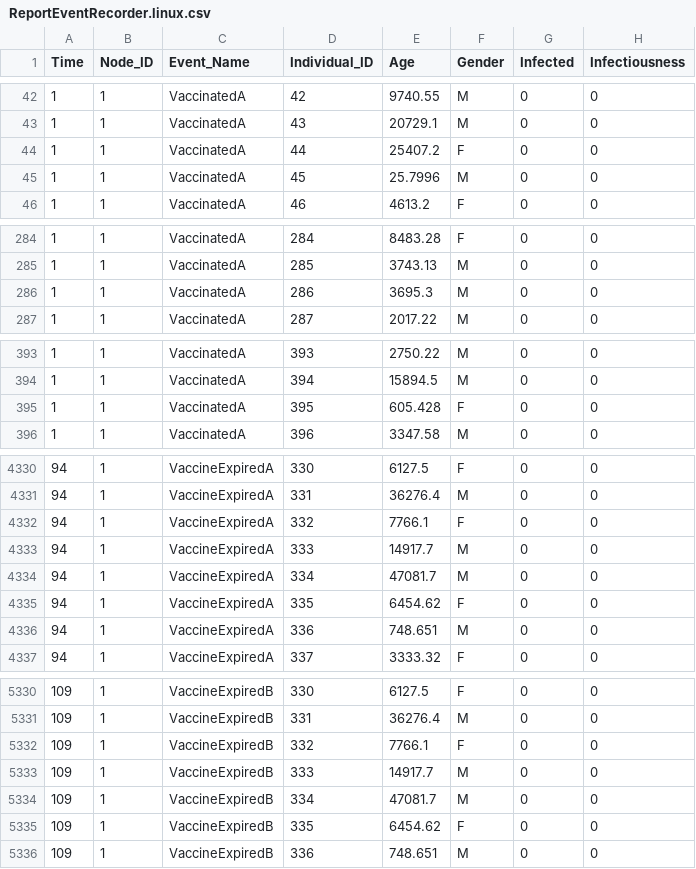
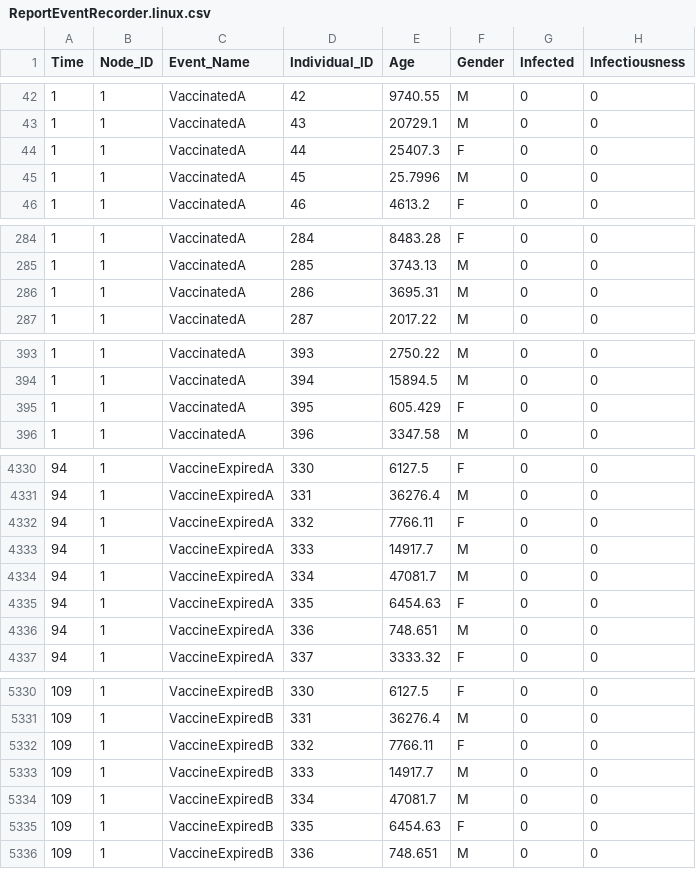
Before and after one commit to EMOD-Hub/EMOD-Generic, a CSV file: Regression/Generic/Generic_17_ControlledVaccine/output/ReportEventRecorder.linux.csv, drawn as a sheet; only a part is shown, gaps mark what is left out; the diff covers the shown part only.

```diff
--- a/Regression/Generic/Generic_17_ControlledVaccine/output/ReportEventRecorder.linux.csv
+++ b/Regression/Generic/Generic_17_ControlledVaccine/output/ReportEventRecorder.linux.csv
@@ -43,3 +43,3 @@ Time,Node_ID,Event_Name,Individual_ID,Age,Gender,Infected,Infectiousness
 1,1,VaccinatedA,43,20729.1,M,0,0
-1,1,VaccinatedA,44,25407.2,F,0,0
+1,1,VaccinatedA,44,25407.3,F,0,0
 1,1,VaccinatedA,45,25.7996,M,0,0
@@ -285,3 +285,3 @@ Time,Node_ID,Event_Name,Individual_ID,Age,Gender,Infected,Infectiousness
 1,1,VaccinatedA,285,3743.13,M,0,0
-1,1,VaccinatedA,286,3695.3,M,0,0
+1,1,VaccinatedA,286,3695.31,M,0,0
 1,1,VaccinatedA,287,2017.22,M,0,0
@@ -394,3 +394,3 @@ Time,Node_ID,Event_Name,Individual_ID,Age,Gender,Infected,Infectiousness
 1,1,VaccinatedA,394,15894.5,M,0,0
-1,1,VaccinatedA,395,605.428,F,0,0
+1,1,VaccinatedA,395,605.429,F,0,0
 1,1,VaccinatedA,396,3347.58,M,0,0
@@ -4331,6 +4331,6 @@ Time,Node_ID,Event_Name,Individual_ID,Age,Gender,Infected,Infectiousness
 94,1,VaccineExpiredA,331,36276.4,M,0,0
-94,1,VaccineExpiredA,332,7766.1,F,0,0
+94,1,VaccineExpiredA,332,7766.11,F,0,0
 94,1,VaccineExpiredA,333,14917.7,M,0,0
 94,1,VaccineExpiredA,334,47081.7,M,0,0
-94,1,VaccineExpiredA,335,6454.62,F,0,0
+94,1,VaccineExpiredA,335,6454.63,F,0,0
 94,1,VaccineExpiredA,336,748.651,M,0,0
@@ -5331,6 +5331,6 @@ Time,Node_ID,Event_Name,Individual_ID,Age,Gender,Infected,Infectiousness
 109,1,VaccineExpiredB,331,36276.4,M,0,0
-109,1,VaccineExpiredB,332,7766.1,F,0,0
+109,1,VaccineExpiredB,332,7766.11,F,0,0
 109,1,VaccineExpiredB,333,14917.7,M,0,0
 109,1,VaccineExpiredB,334,47081.7,M,0,0
-109,1,VaccineExpiredB,335,6454.62,F,0,0
+109,1,VaccineExpiredB,335,6454.63,F,0,0
 109,1,VaccineExpiredB,336,748.651,M,0,0
```
Also changed, not shown: 35 edited cells elsewhere in this file, 9 other files.
